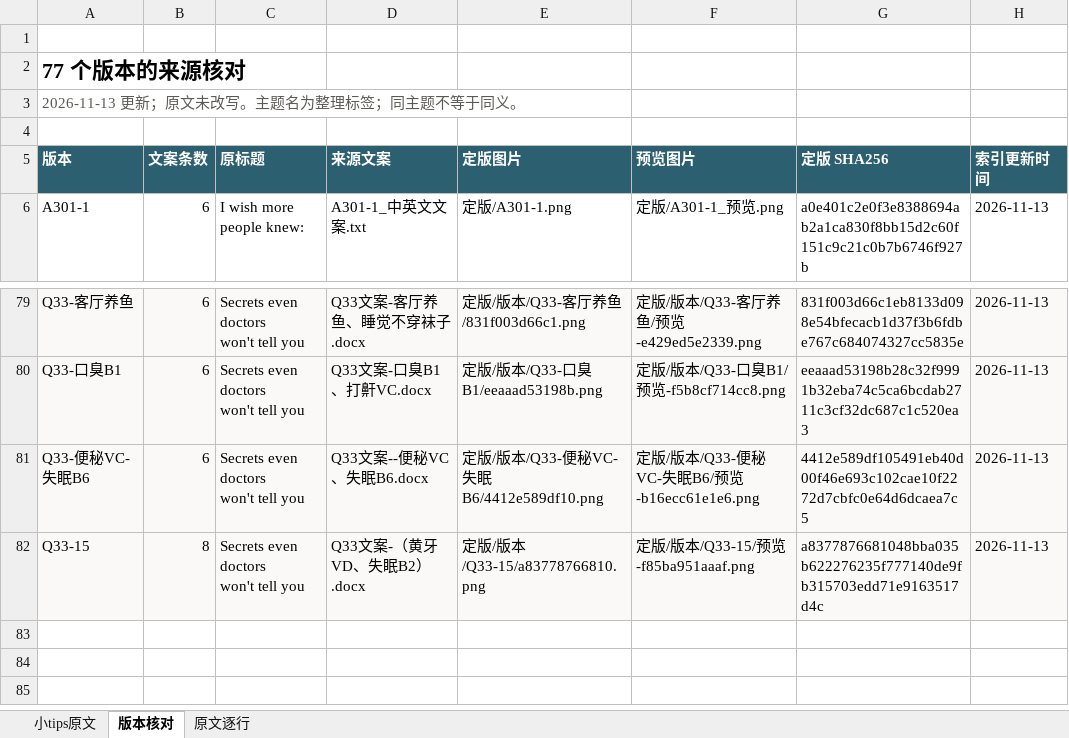
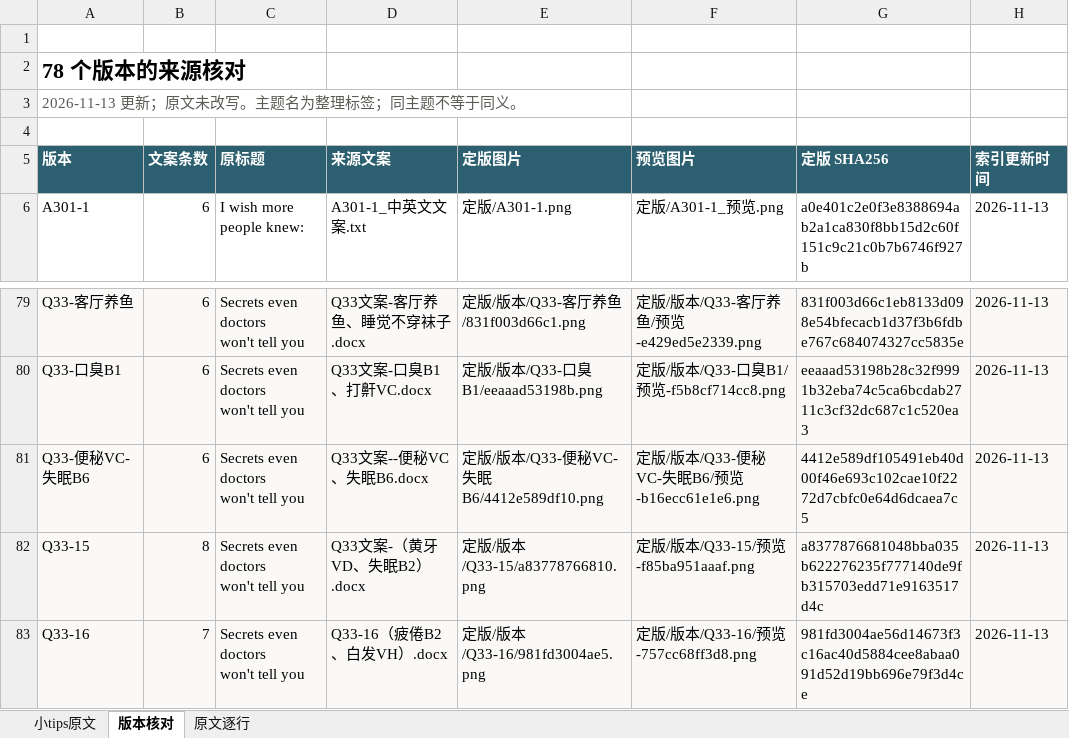
Before and after one commit to ZHENGss7401/subtitle-resource-library, an Excel workbook: tips/BOREAC小tips原文整理.xlsx, sheet 版本核对, drawn as a sheet; only a part is shown, gaps mark what is left out; values as stored, in another font and other column widths than the file's, no borders; table styles not drawn; ↵ is a line break in a cell; the diff names each change by its address in the sheet, - before the commit and + after, or states it on an @@ line.

```diff
--- a/tips/BOREAC小tips原文整理.xlsx (sheet 版本核对)
+++ b/tips/BOREAC小tips原文整理.xlsx (sheet 版本核对)
-A2 (版本): 77 个版本的来源核对
+A2 (版本): 78 个版本的来源核对
+row 83: Q33-16 | 7 | Secrets even doctors ↵ won't tell you | Q33-16（疲倦B2、白发VH）.docx | 定版/版本/Q33-16/981fd3004ae5.png | 定版/版本/Q33-16/预览-757cc68ff3d8.png | 981fd3004ae56d14673f3c16ac40d5884cee8abaa091d52d19bb696e79f3d4ce | 2026-11-13
```
Also changed, not shown: sheet 原文逐行, sheet 小tips原文, 13 other files.
